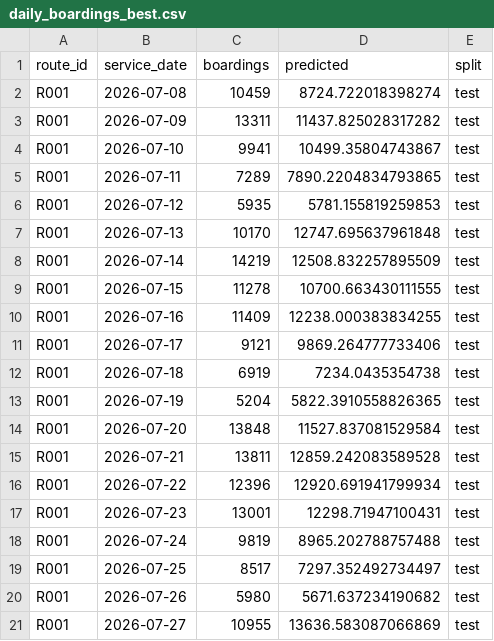
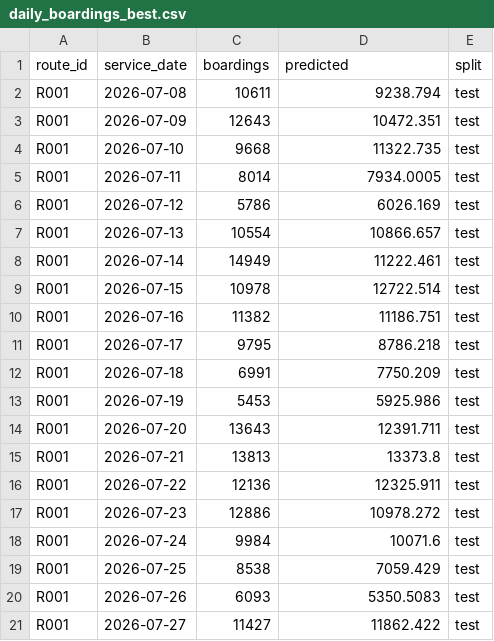
Before and after one commit to wisamahmed851/UrbanTransit, a CSV file: reports/python_sample_predictions/daily_boardings_best.csv, drawn as a sheet.

```diff
--- a/reports/python_sample_predictions/daily_boardings_best.csv
+++ b/reports/python_sample_predictions/daily_boardings_best.csv
@@ -1,21 +1,21 @@
 route_id,service_date,boardings,predicted,split
-R001,2026-07-08,10459,8724.722018398274,test
-R001,2026-07-09,13311,11437.825028317282,test
-R001,2026-07-10,9941,10499.35804743867,test
-R001,2026-07-11,7289,7890.2204834793865,test
-R001,2026-07-12,5935,5781.155819259853,test
-R001,2026-07-13,10170,12747.695637961848,test
-R001,2026-07-14,14219,12508.832257895509,test
-R001,2026-07-15,11278,10700.663430111555,test
-R001,2026-07-16,11409,12238.000383834255,test
-R001,2026-07-17,9121,9869.264777733406,test
-R001,2026-07-18,6919,7234.0435354738,test
-R001,2026-07-19,5204,5822.3910558826365,test
-R001,2026-07-20,13848,11527.837081529584,test
-R001,2026-07-21,13811,12859.242083589528,test
-R001,2026-07-22,12396,12920.691941799934,test
-R001,2026-07-23,13001,12298.71947100431,test
-R001,2026-07-24,9819,8965.202788757488,test
-R001,2026-07-25,8517,7297.352492734497,test
-R001,2026-07-26,5980,5671.637234190682,test
-R001,2026-07-27,10955,13636.583087066869,test
+R001,2026-07-08,10611,9238.794,test
+R001,2026-07-09,12643,10472.351,test
+R001,2026-07-10,9668,11322.735,test
+R001,2026-07-11,8014,7934.0005,test
+R001,2026-07-12,5786,6026.169,test
+R001,2026-07-13,10554,10866.657,test
+R001,2026-07-14,14949,11222.461,test
+R001,2026-07-15,10978,12722.514,test
+R001,2026-07-16,11382,11186.751,test
+R001,2026-07-17,9795,8786.218,test
+R001,2026-07-18,6991,7750.209,test
+R001,2026-07-19,5453,5925.986,test
+R001,2026-07-20,13643,12391.711,test
+R001,2026-07-21,13813,13373.8,test
+R001,2026-07-22,12136,12325.911,test
+R001,2026-07-23,12886,10978.272,test
+R001,2026-07-24,9984,10071.6,test
+R001,2026-07-25,8538,7059.429,test
+R001,2026-07-26,6093,5350.5083,test
+R001,2026-07-27,11427,11862.422,test
```
Also changed, not shown: reports/python_cluster_profiles.csv, reports/python_sample_predictions/crowding_flag_v1_best.csv, 51 other files.
